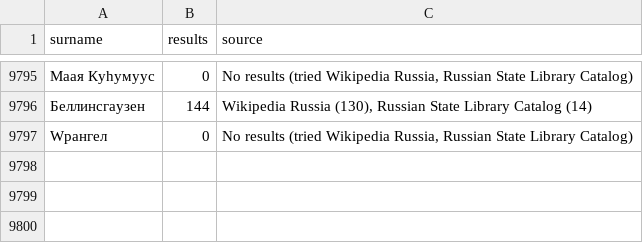
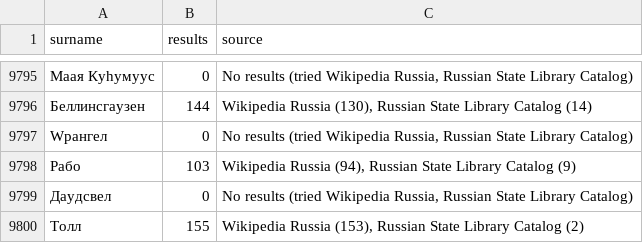
Before and after one commit to camunigeography/muscat-conversion, a TSV file: tables/othernames.tsv, drawn as a sheet; only a part is shown, gaps mark what is left out; the diff names each change by its address in the sheet, - before the commit and + after, or states it on an @@ line.

Commit message:
Othernames updates for 21/2

```diff
--- a/tables/othernames.tsv
+++ b/tables/othernames.tsv
+row 9798: Рабо | 103 | Wikipedia Russia (94), Russian State Library Catalog (9)
+row 9799: Даудсвел | 0 | No results (tried Wikipedia Russia, Russian State Library Catalog)
+row 9800: Толл | 155 | Wikipedia Russia (153), Russian State Library Catalog (2)
```
